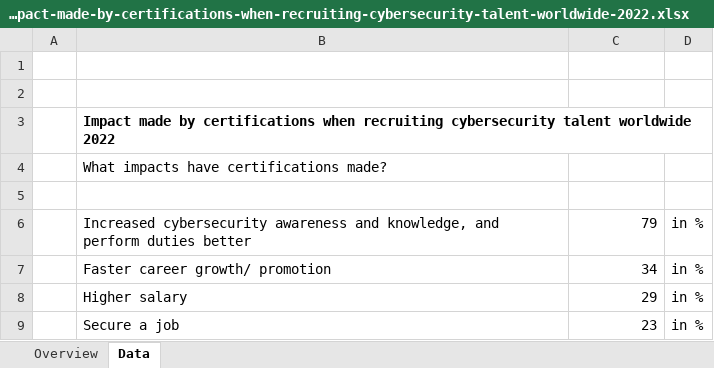
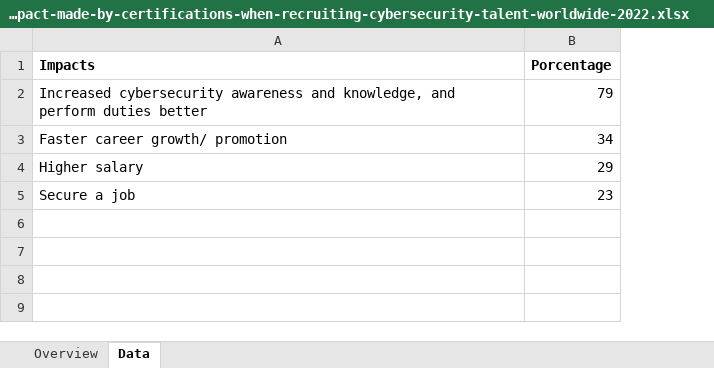
Before and after one commit to 31-Horas/server, an Excel workbook: statistic-data/statistic_id1317792_impact-made-by-certifications-when-recruiting-cybersecurity-talent-worldwide-2022.xlsx, sheet Data, drawn as a sheet; values as stored, in another font and other column widths than the file's, no borders; removed rows and columns are numbered as before the commit, all else as after; the diff names each change by its address in the sheet, - before the commit and + after, or states it on an @@ line.

```diff
--- a/statistic-data/statistic_id1317792_impact-made-by-certifications-when-recruiting-cybersecurity-talent-worldwide-2022.xlsx (sheet Data)
+++ b/statistic-data/statistic_id1317792_impact-made-by-certifications-when-recruiting-cybersecurity-talent-worldwide-2022.xlsx (sheet Data)
-column A, empty
-column D, rows 6-9: all in %
-row 1: (empty)
+row 1: Impacts | Porcentage
-row 2: (empty)
-row 3:  | Impact made by certifications when recruiting cybersecurity talent worldwide 2022
-row 4:  | What impacts have certifications made?
-row 5: (empty)
```
Also changed, not shown: statistic-data/statistic_id1172685_leading-security-certifications-held-by-cybersecurity-professionals-worldwide-2021.xlsx, statistic-data/statistic_id1319115_security-certifications-required-by-employees-worldwide-2022.xlsx, 6 other files.
